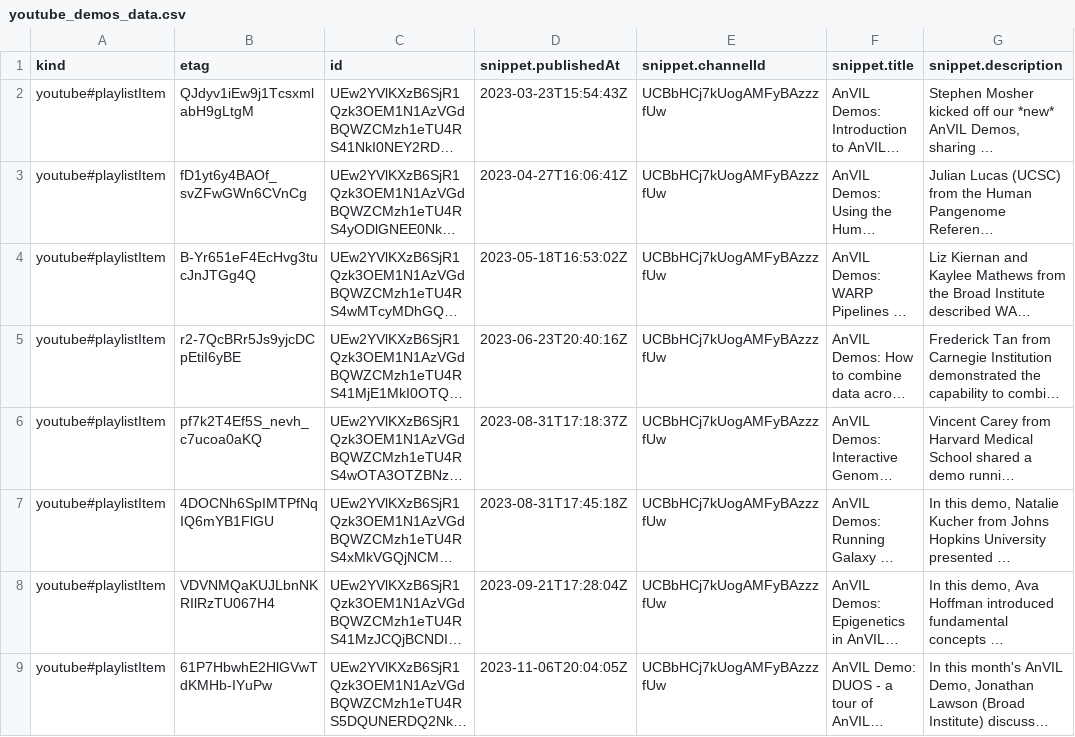
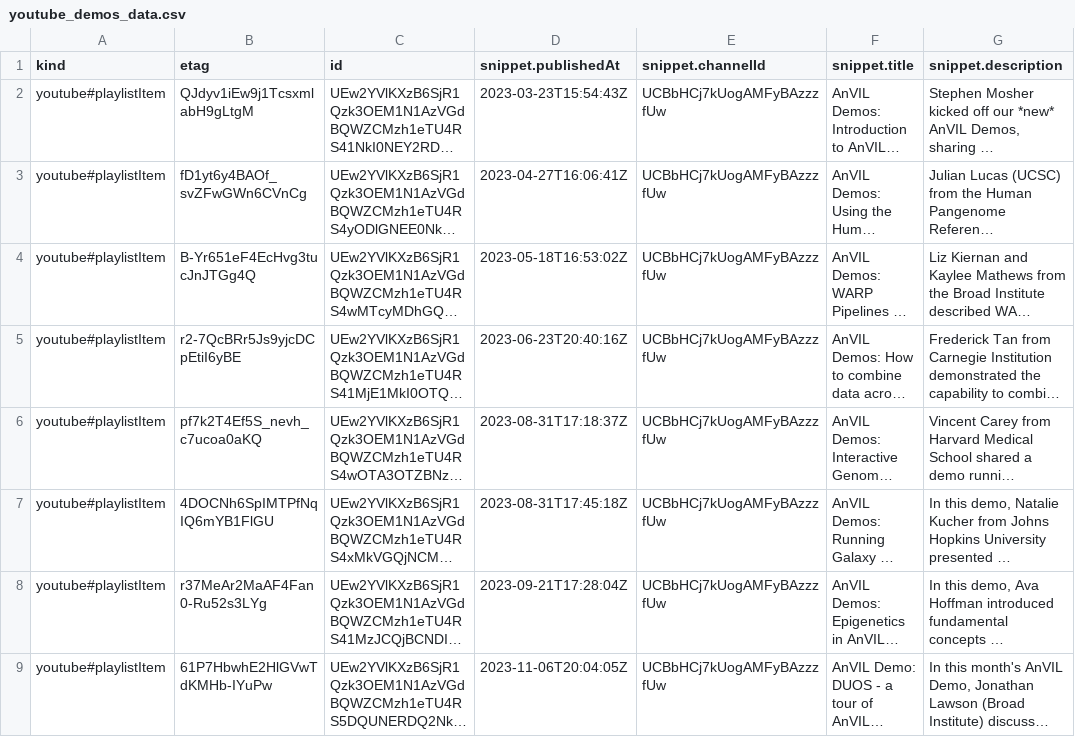
Before and after one commit to fhdsl/AnVIL_Collection, a CSV file: resources/youtube_demos_data.csv, drawn as a sheet; only a part is shown; long unchanged cells end in …; the diff names each change by its address in the sheet, - before the commit and + after, or states it on an @@ line.

```diff
--- a/resources/youtube_demos_data.csv
+++ b/resources/youtube_demos_data.csv
-B8 (etag): VDVNMQaKUJLbnNKRIlRzTU067H4
+B8 (etag): r37MeAr2MaAF4Fan0-Ru52s3LYg
```
Also changed, not shown: resources/youtube_shorts_data.csv, 1 other file.
